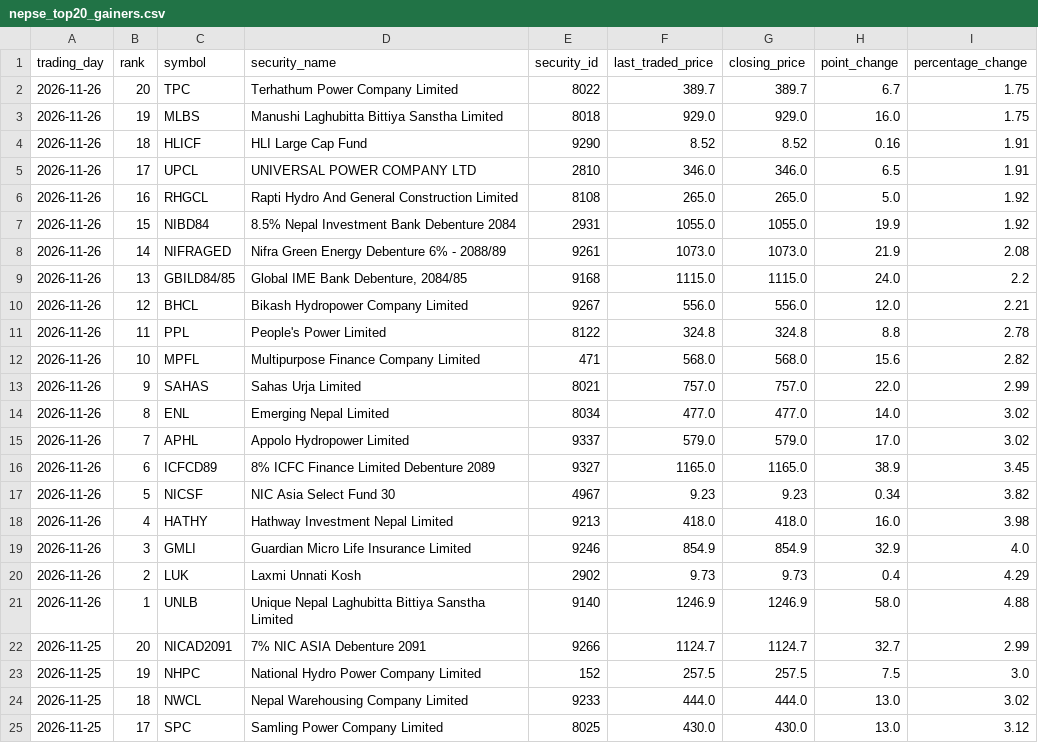
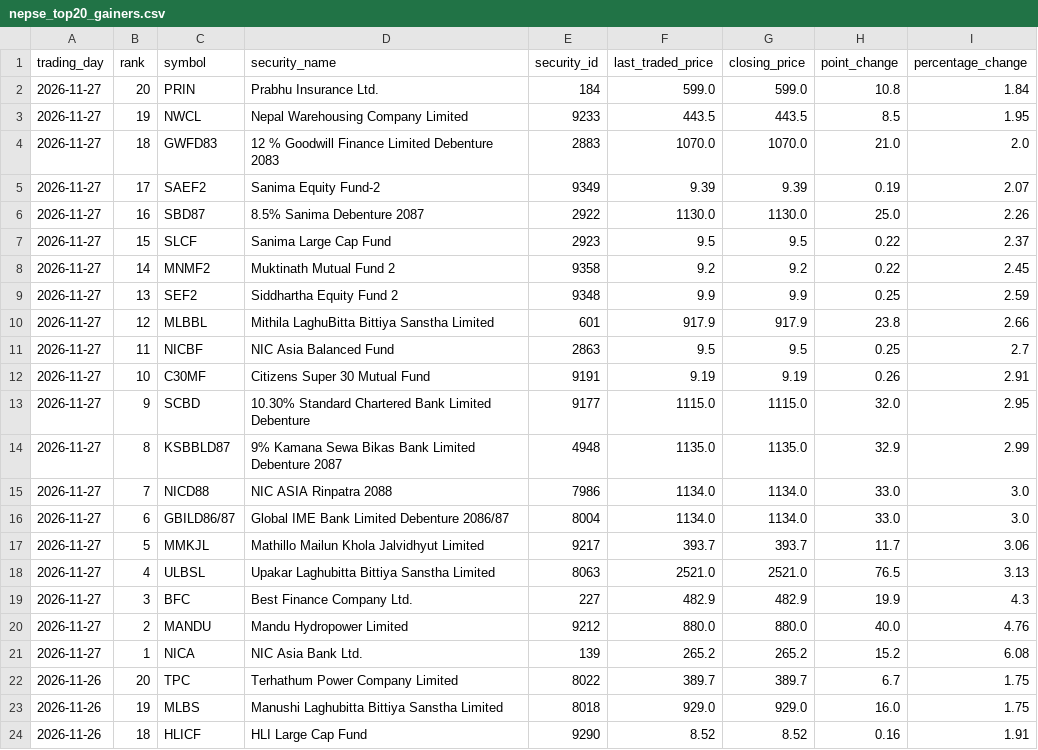
Before and after one commit to h0miez4evr/Nepse_automation, a CSV file: nepse_data/nepse_top20_gainers.csv, drawn as a sheet; only a part is shown; the shorter side is filled out with more unchanged rows; the diff names each change by its address in the sheet, - before the commit and + after, or states it on an @@ line.

```diff
--- a/nepse_data/nepse_top20_gainers.csv
+++ b/nepse_data/nepse_top20_gainers.csv
+row 2: 2026-11-27 | 20 | PRIN | Prabhu Insurance Ltd. | 184 | 599.0 | 599.0 | 10.8 | 1.84
+row 3: 2026-11-27 | 19 | NWCL | Nepal Warehousing Company Limited | 9233 | 443.5 | 443.5 | 8.5 | 1.95
+row 4: 2026-11-27 | 18 | GWFD83 | 12 % Goodwill Finance Limited Debenture 2083 | 2883 | 1070.0 | 1070.0 | 21.0 | 2.0
+row 5: 2026-11-27 | 17 | SAEF2 | Sanima Equity Fund-2 | 9349 | 9.39 | 9.39 | 0.19 | 2.07
+row 6: 2026-11-27 | 16 | SBD87 | 8.5% Sanima Debenture 2087 | 2922 | 1130.0 | 1130.0 | 25.0 | 2.26
+row 7: 2026-11-27 | 15 | SLCF | Sanima Large Cap Fund | 2923 | 9.5 | 9.5 | 0.22 | 2.37
+row 8: 2026-11-27 | 14 | MNMF2 | Muktinath Mutual Fund 2 | 9358 | 9.2 | 9.2 | 0.22 | 2.45
+row 9: 2026-11-27 | 13 | SEF2 | Siddhartha Equity Fund 2 | 9348 | 9.9 | 9.9 | 0.25 | 2.59
+row 10: 2026-11-27 | 12 | MLBBL | Mithila LaghuBitta Bittiya Sanstha Limited | 601 | 917.9 | 917.9 | 23.8 | 2.66
+row 11: 2026-11-27 | 11 | NICBF | NIC Asia Balanced Fund | 2863 | 9.5 | 9.5 | 0.25 | 2.7
+row 12: 2026-11-27 | 10 | C30MF | Citizens Super 30 Mutual Fund | 9191 | 9.19 | 9.19 | 0.26 | 2.91
+row 13: 2026-11-27 | 9 | SCBD | 10.30% Standard Chartered Bank Limited Debenture | 9177 | 1115.0 | 1115.0 | 32.0 | 2.95
+row 14: 2026-11-27 | 8 | KSBBLD87 | 9% Kamana Sewa Bikas Bank Limited Debenture 2087 | 4948 | 1135.0 | 1135.0 | 32.9 | 2.99
+row 15: 2026-11-27 | 7 | NICD88 | NIC ASIA Rinpatra 2088 | 7986 | 1134.0 | 1134.0 | 33.0 | 3.0
+row 16: 2026-11-27 | 6 | GBILD86/87 | Global IME Bank Limited Debenture 2086/87 | 8004 | 1134.0 | 1134.0 | 33.0 | 3.0
+row 17: 2026-11-27 | 5 | MMKJL | Mathillo Mailun Khola Jalvidhyut Limited | 9217 | 393.7 | 393.7 | 11.7 | 3.06
+row 18: 2026-11-27 | 4 | ULBSL | Upakar Laghubitta Bittiya Sanstha Limited | 8063 | 2521.0 | 2521.0 | 76.5 | 3.13
+row 19: 2026-11-27 | 3 | BFC | Best Finance Company Ltd. | 227 | 482.9 | 482.9 | 19.9 | 4.3
+row 20: 2026-11-27 | 2 | MANDU | Mandu Hydropower Limited | 9212 | 880.0 | 880.0 | 40.0 | 4.76
+row 21: 2026-11-27 | 1 | NICA | NIC Asia Bank Ltd. | 139 | 265.2 | 265.2 | 15.2 | 6.08
```
Also changed, not shown: nepse_data/nepse_top20_relative_strength.csv, nepse_data/nepse_top20_transactions.csv, 2 other files.
